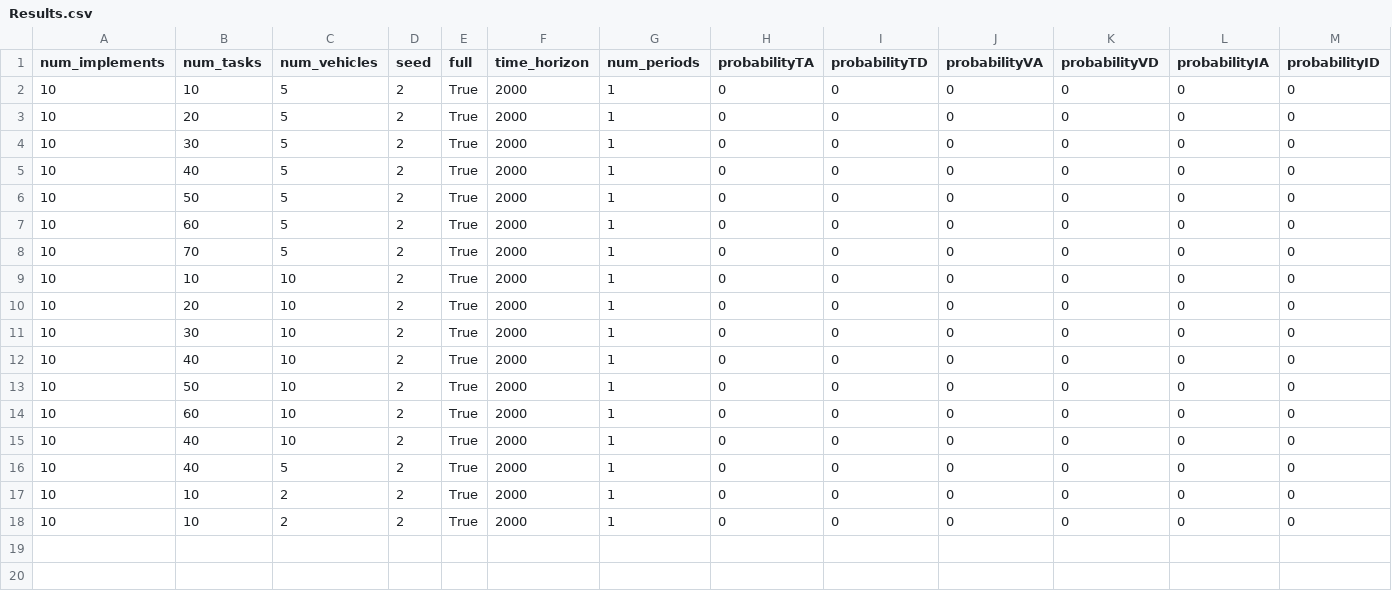
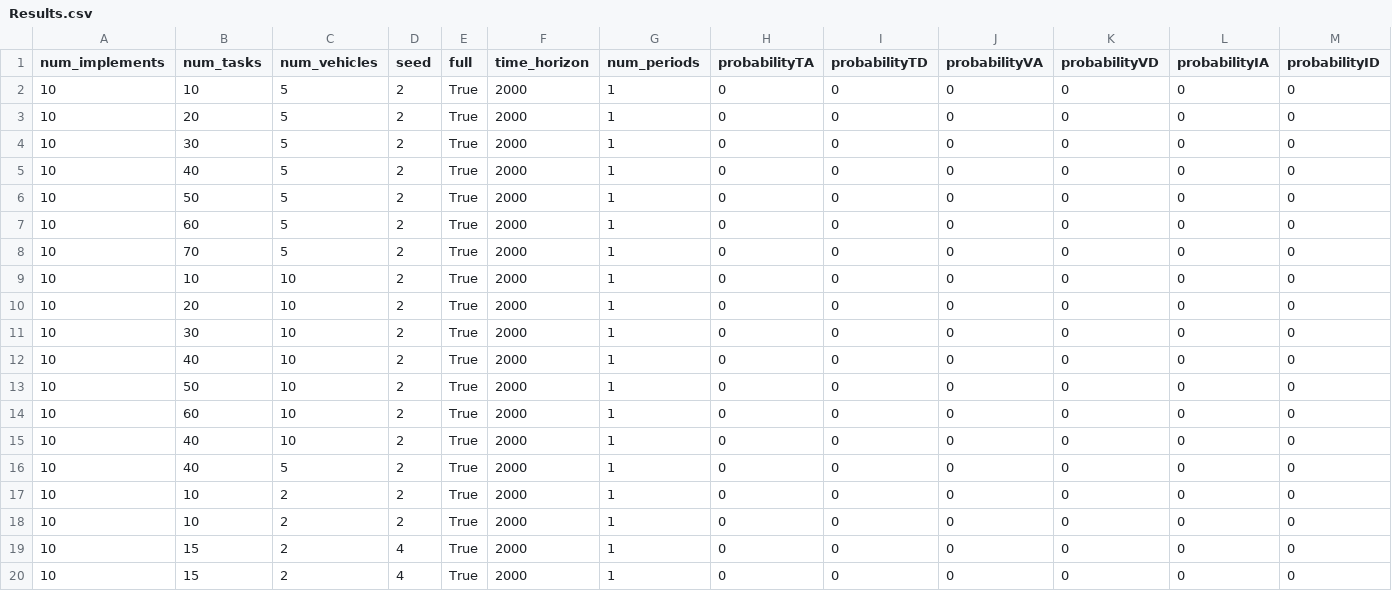
Before and after one commit to JorgeGutierrezCejudo/DO-MRTAI, a CSV file: Results/Results.csv, drawn as a sheet; only a part is shown; rows hold the shown columns only; the diff names each change by its address in the sheet, - before the commit and + after, or states it on an @@ line.

```diff
--- a/Results/Results.csv
+++ b/Results/Results.csv
+row 19: 10 | 15 | 2 | 4 | True | 2000 | 1 | 0 | 0 | 0 | 0 | 0 | 0
+row 20: 10 | 15 | 2 | 4 | True | 2000 | 1 | 0 | 0 | 0 | 0 | 0 | 0
```
Also changed, not shown: 6 other files.
